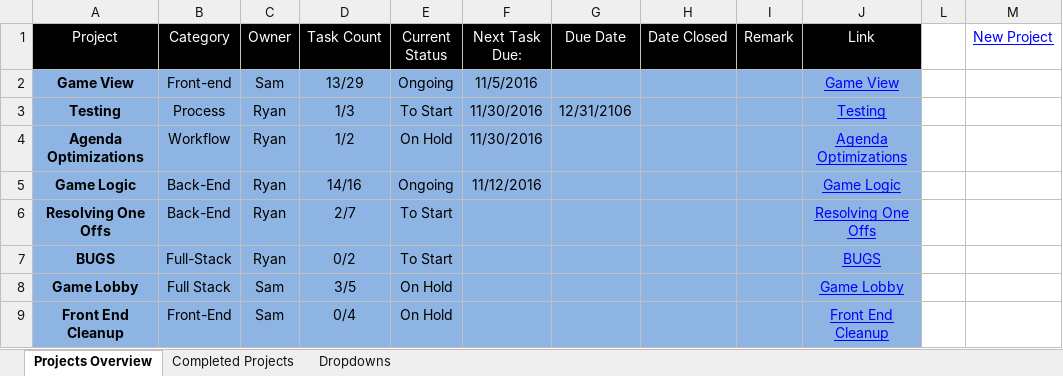
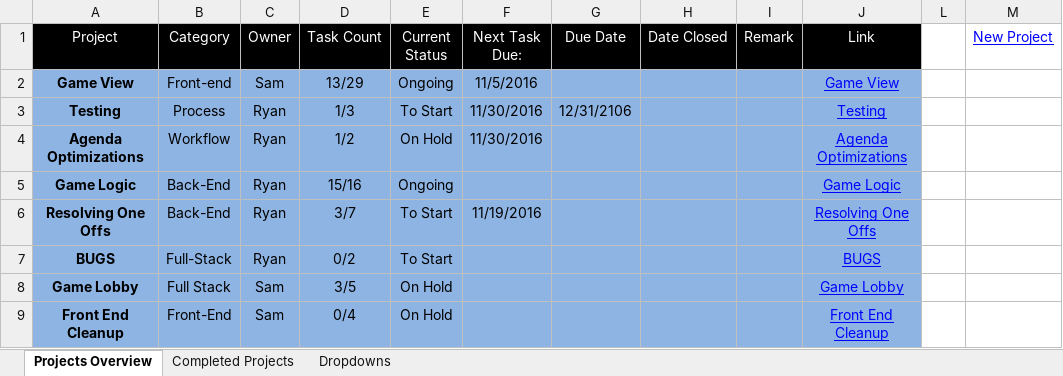
Before and after one commit to cuttle-cards/cuttle, an Excel workbook: Cuttle Agenda/OVERVIEW.xlsm, sheet Projects Overview, drawn as a sheet; values as stored, in another font and other column widths than the file's, no borders; charts and pictures and conditional formats not drawn; the diff names each change by its address in the sheet, - before the commit and + after, or states it on an @@ line.

```diff
--- a/Cuttle Agenda/OVERVIEW.xlsm (sheet Projects Overview)
+++ b/Cuttle Agenda/OVERVIEW.xlsm (sheet Projects Overview)
-D5 (Task Count): 14/16
+D5 (Task Count): 15/16
-F5 (Next Task Due:): 11/12/2016
+F5 (Next Task Due:): (empty)
-D6 (Task Count): 2/7
+D6 (Task Count): 3/7
-F6 (Next Task Due:): (empty)
+F6 (Next Task Due:): 11/19/2016
```
Also changed, not shown: charts or pictures, Cuttle Agenda/Game Logic.xlsm, Cuttle Agenda/Resolving One Offs.xlsm, 3 other files.
